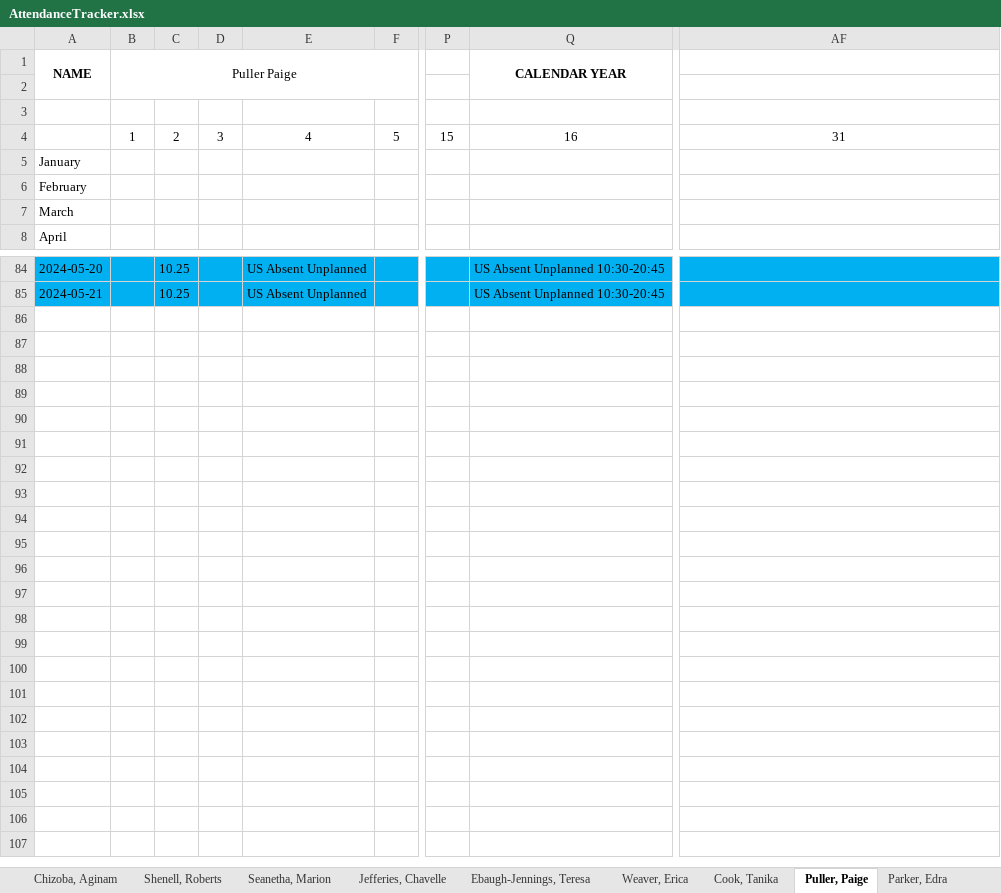
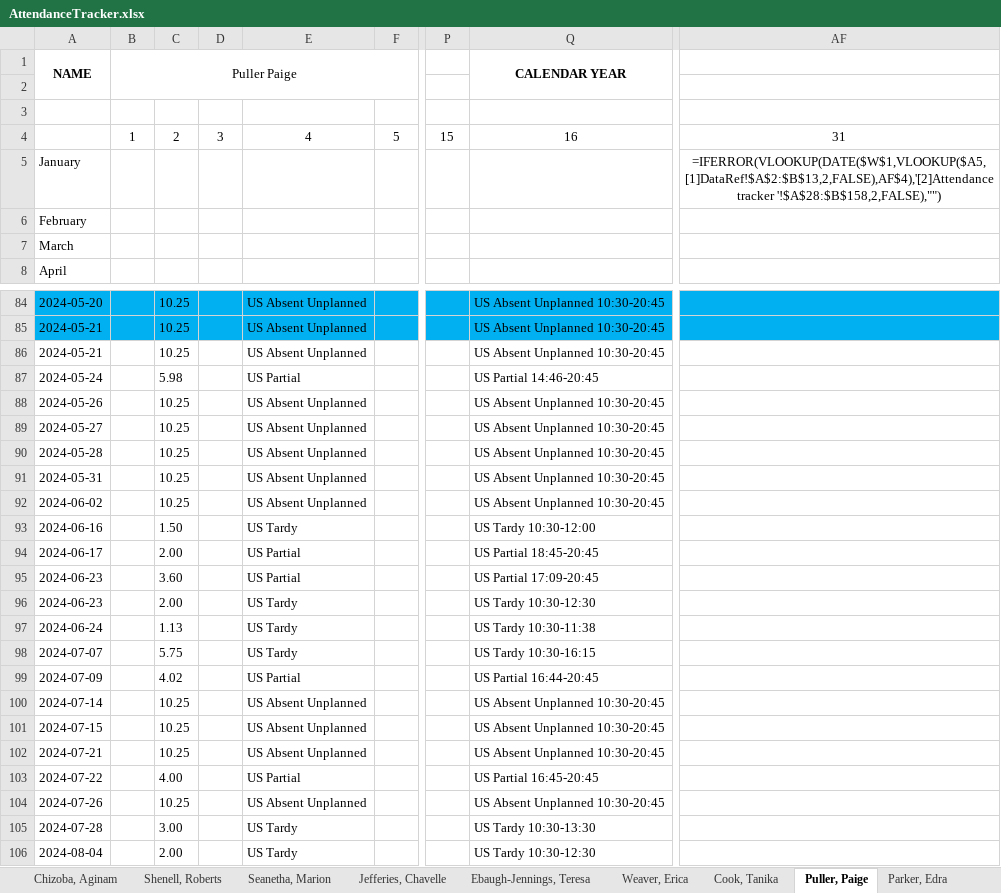
Before and after one commit to TimiMalomo/AttendanceTracker, an Excel workbook: AttendanceTracker.xlsx, sheet Puller, Paige, drawn as a sheet; only a part is shown, gaps mark what is left out; values as stored, in another font and other column widths than the file's, no borders; formulas without a stored value are shown as written; conditional formats not drawn; rows hold the shown columns only; the diff names each change by its address in the sheet, - before the commit and + after, or states it on an @@ line.

```diff
--- a/AttendanceTracker.xlsx (sheet Puller, Paige)
+++ b/AttendanceTracker.xlsx (sheet Puller, Paige)
-AF5: (empty)
+AF5: =IFERROR(VLOOKUP(DATE($W$1,VLOOKUP($A5,[1]DataRef!$A$2:$B$13,2,FALSE),AF$4),'[2]Attendance tracker '!$A$28:$B$158,2,FALSE),"")
+row 86: 2024-05-21 |  | 10.25 |  | US Absent Unplanned |  |  | US Absent Unplanned 10:30-20:45
+row 87: 2024-05-24 |  | 5.98 |  | US Partial |  |  | US Partial 14:46-20:45
+row 88: 2024-05-26 |  | 10.25 |  | US Absent Unplanned |  |  | US Absent Unplanned 10:30-20:45
+row 89: 2024-05-27 |  | 10.25 |  | US Absent Unplanned |  |  | US Absent Unplanned 10:30-20:45
+row 90: 2024-05-28 |  | 10.25 |  | US Absent Unplanned |  |  | US Absent Unplanned 10:30-20:45
+row 91: 2024-05-31 |  | 10.25 |  | US Absent Unplanned |  |  | US Absent Unplanned 10:30-20:45
+row 92: 2024-06-02 |  | 10.25 |  | US Absent Unplanned |  |  | US Absent Unplanned 10:30-20:45
+row 93: 2024-06-16 |  | 1.50 |  | US Tardy |  |  | US Tardy 10:30-12:00
+row 94: 2024-06-17 |  | 2.00 |  | US Partial |  |  | US Partial 18:45-20:45
+row 95: 2024-06-23 |  | 3.60 |  | US Partial |  |  | US Partial 17:09-20:45
+row 96: 2024-06-23 |  | 2.00 |  | US Tardy |  |  | US Tardy 10:30-12:30
+row 97: 2024-06-24 |  | 1.13 |  | US Tardy |  |  | US Tardy 10:30-11:38
+row 98: 2024-07-07 |  | 5.75 |  | US Tardy |  |  | US Tardy 10:30-16:15
+row 99: 2024-07-09 |  | 4.02 |  | US Partial |  |  | US Partial 16:44-20:45
+row 100: 2024-07-14 |  | 10.25 |  | US Absent Unplanned |  |  | US Absent Unplanned 10:30-20:45
+row 101: 2024-07-15 |  | 10.25 |  | US Absent Unplanned |  |  | US Absent Unplanned 10:30-20:45
+row 102: 2024-07-21 |  | 10.25 |  | US Absent Unplanned |  |  | US Absent Unplanned 10:30-20:45
+row 103: 2024-07-22 |  | 4.00 |  | US Partial |  |  | US Partial 16:45-20:45
+row 104: 2024-07-26 |  | 10.25 |  | US Absent Unplanned |  |  | US Absent Unplanned 10:30-20:45
+row 105: 2024-07-28 |  | 3.00 |  | US Tardy |  |  | US Tardy 10:30-13:30
+row 106: 2024-08-04 |  | 2.00 |  | US Tardy |  |  | US Tardy 10:30-12:30
```
Also changed, not shown: sheet Thompson, Dennis, sheet Weaver, Erica, sheet Template, sheet Tracey, Bradley, sheet Chizoba, Aginam, sheet Seanetha, Marion, 10 more sheets, attendancetracker_updated.xlsx.
